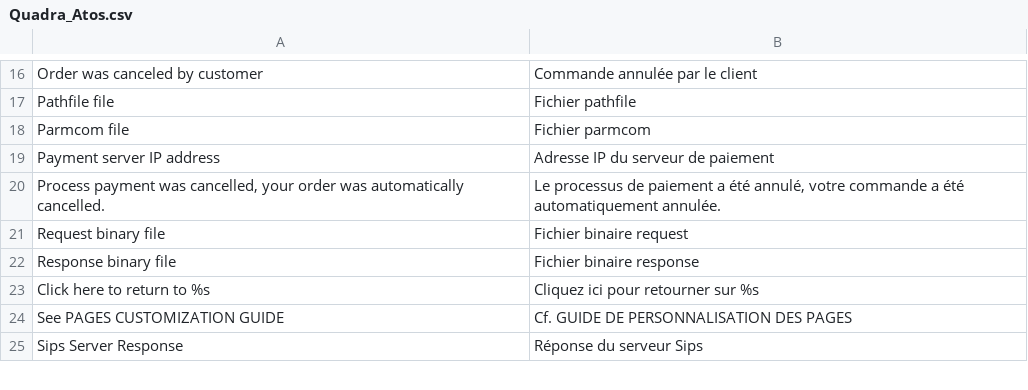
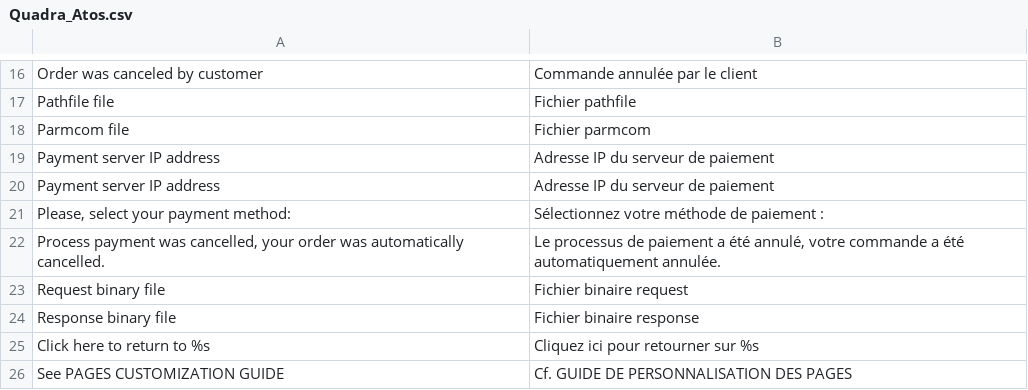
Before and after one commit to quadra-informatique/Atos-Magento, a CSV file: app/locale/fr_FR/Quadra_Atos.csv, drawn as a sheet; only a part is shown, gaps mark what is left out; the shorter side is filled out with more unchanged rows; the diff names each change by its address in the sheet, - before the commit and + after, or states it on an @@ line.

```diff
--- a/app/locale/fr_FR/Quadra_Atos.csv
+++ b/app/locale/fr_FR/Quadra_Atos.csv
+row 20: Payment server IP address | Adresse IP du serveur de paiement
+row 21: Please, select your payment method: | Sélectionnez votre méthode de paiement :
```
Also changed, not shown: 47 other files.
